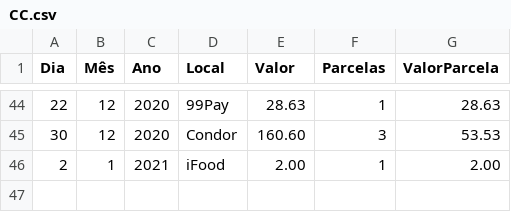
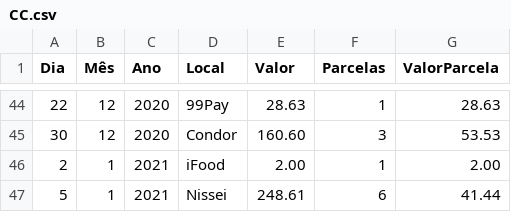
Before and after one commit to JoseCSCJ/ExercicioCidadeFS, a CSV file: CC.csv, drawn as a sheet; only a part is shown, gaps mark what is left out; the diff names each change by its address in the sheet, - before the commit and + after, or states it on an @@ line.

Commit message:
Update CC.csv

```diff
--- a/CC.csv
+++ b/CC.csv
+row 47: 5 | 1 | 2021 | Nissei | 248.61 | 6 | 41.44
```
